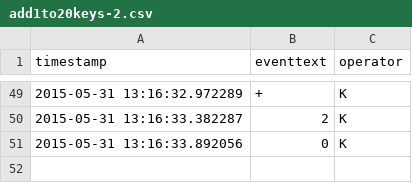
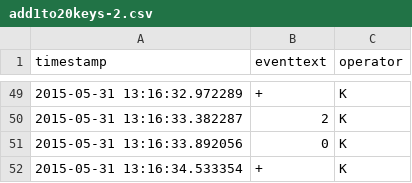
Before and after one commit to mopat/TextEntrySpeed, a CSV file: A6/rpCalc/source/keys1-20/add1to20keys-2.csv, drawn as a sheet; only a part is shown, gaps mark what is left out.

```diff
--- a/A6/rpCalc/source/keys1-20/add1to20keys-2.csv
+++ b/A6/rpCalc/source/keys1-20/add1to20keys-2.csv
@@ -51 +51,2 @@ timestamp,eventtext,operator
 2015-05-31 13:16:33.892056,0,K
+2015-05-31 13:16:34.533354,+,K
```
Also changed, not shown: A6/rpCalc/source/keys1-20/add1to20keys-3.csv, A6/rpCalc/source/keys1-20/add1to20keys-4.csv, 1 other file.
